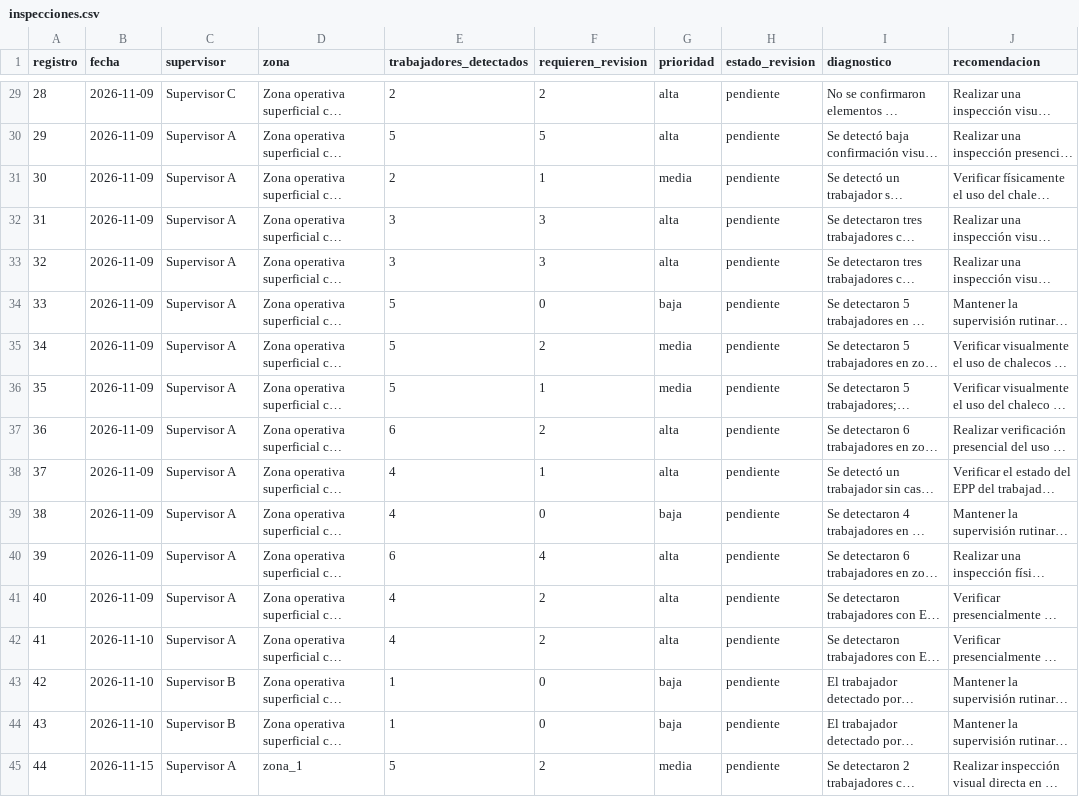
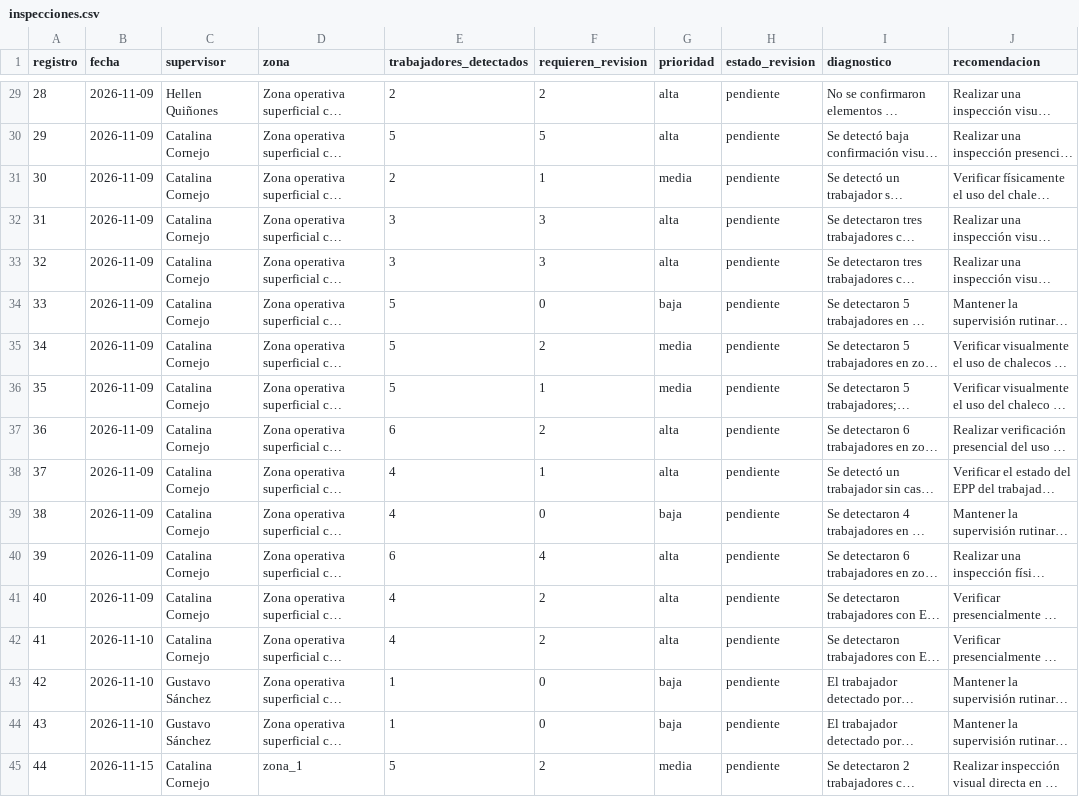
Before and after one commit to ccornejod/Sistema-de-monitoreo-inteligente-de-EPP, a CSV file: data/inspecciones.csv, drawn as a sheet; only a part is shown, gaps mark what is left out; long unchanged cells end in …; the diff covers the shown part only; the diff names each change by its address in the sheet, - before the commit and + after, or states it on an @@ line.

```diff
--- a/data/inspecciones.csv
+++ b/data/inspecciones.csv
-C29 (supervisor): Supervisor C
+C29 (supervisor): Hellen Quiñones
-C30:C42 (supervisor): Supervisor A
+C30:C42 (supervisor): Catalina Cornejo
-C43:C44 (supervisor): Supervisor B
+C43:C44 (supervisor): Gustavo Sánchez
-C45 (supervisor): Supervisor A
+C45 (supervisor): Catalina Cornejo
```
Also changed, not shown: 27 edited cells elsewhere in this file.
